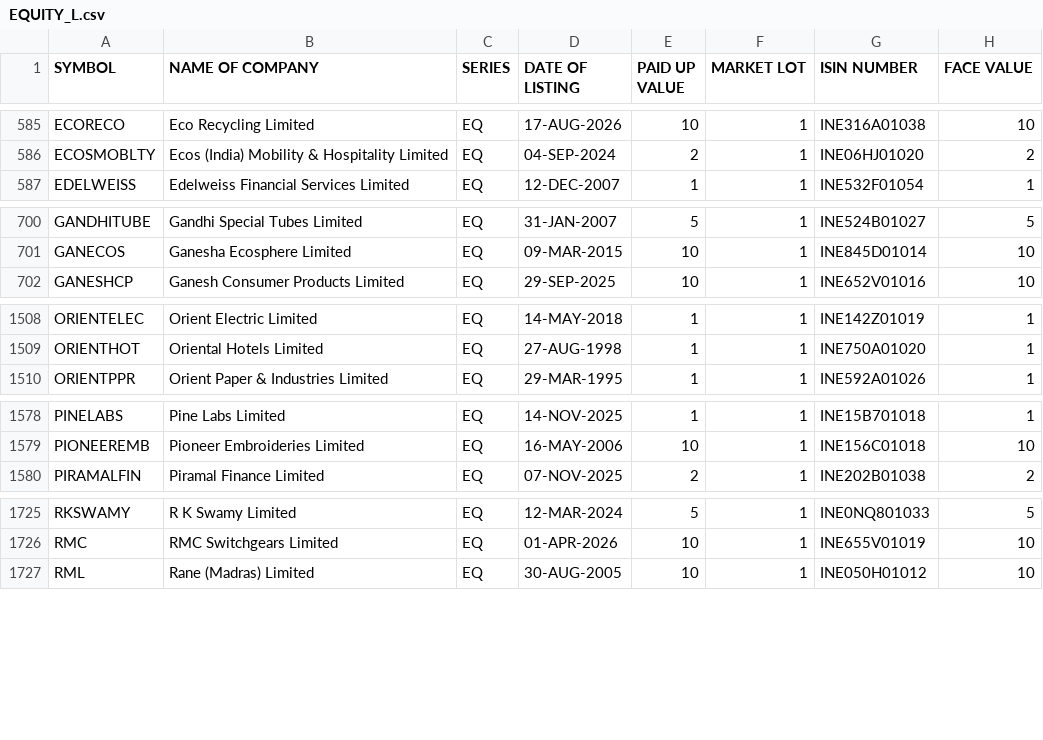
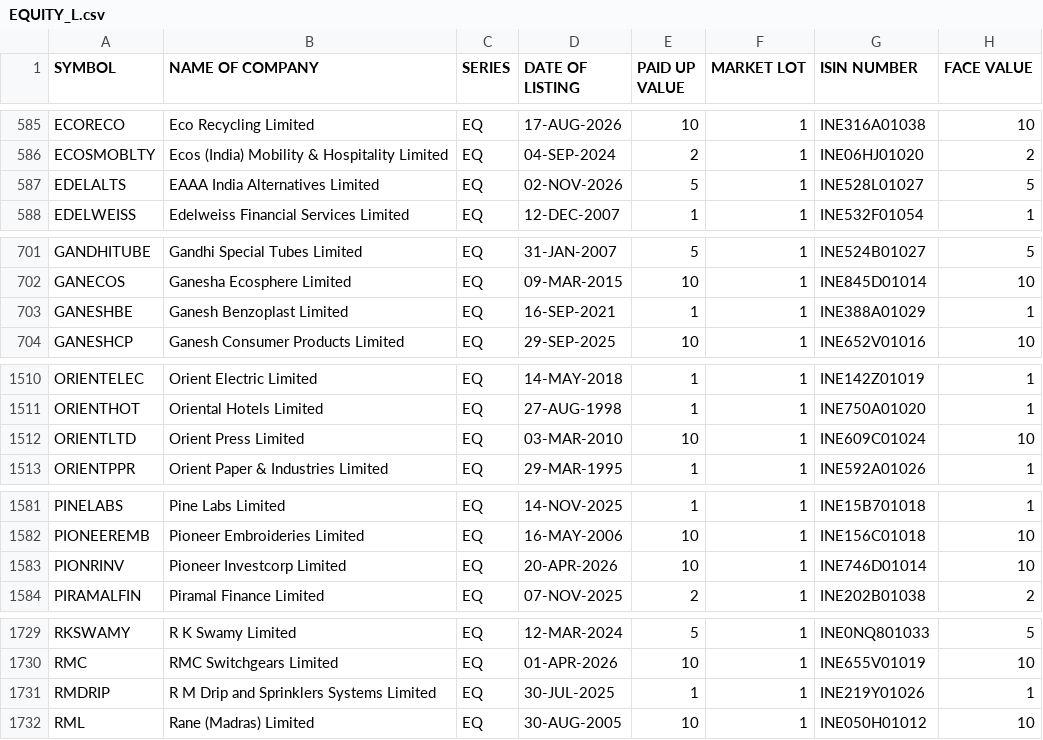
Before and after one commit to prayan2702/Streamlit_Momn_v13_Cached_DB, a CSV file: EQUITY_L.csv, drawn as a sheet; only a part is shown, gaps mark what is left out; the diff covers the shown part only.

```diff
--- a/EQUITY_L.csv
+++ b/EQUITY_L.csv
@@ -586,2 +586,3 @@ ECORECO,Eco Recycling Limited,EQ,17-AUG-2026,10,1,INE316A01038,10
 ECOSMOBLTY,Ecos (India) Mobility & Hospitality Limited,EQ,04-SEP-2024,2,1,INE06HJ01020,2
+EDELALTS,EAAA India Alternatives Limited,EQ,02-NOV-2026,5,1,INE528L01027,5
 EDELWEISS,Edelweiss Financial Services Limited,EQ,12-DEC-2007,1,1,INE532F01054,1
@@ -701,2 +702,3 @@ GANDHITUBE,Gandhi Special Tubes Limited,EQ,31-JAN-2007,5,1,INE524B01027,5
 GANECOS,Ganesha Ecosphere Limited,EQ,09-MAR-2015,10,1,INE845D01014,10
+GANESHBE,Ganesh Benzoplast Limited,EQ,16-SEP-2021,1,1,INE388A01029,1
 GANESHCP,Ganesh Consumer Products Limited,EQ,29-SEP-2025,10,1,INE652V01016,10
@@ -1509,2 +1511,3 @@ ORIENTELEC,Orient Electric Limited,EQ,14-MAY-2018,1,1,INE142Z01019,1
 ORIENTHOT,Oriental Hotels Limited,EQ,27-AUG-1998,1,1,INE750A01020,1
+ORIENTLTD,Orient Press Limited,EQ,03-MAR-2010,10,1,INE609C01024,10
 ORIENTPPR,Orient Paper & Industries Limited,EQ,29-MAR-1995,1,1,INE592A01026,1
@@ -1579,2 +1582,3 @@ PINELABS,Pine Labs Limited,EQ,14-NOV-2025,1,1,INE15B701018,1
 PIONEEREMB,Pioneer Embroideries Limited,EQ,16-MAY-2006,10,1,INE156C01018,10
+PIONRINV,Pioneer Investcorp Limited,EQ,20-APR-2026,10,1,INE746D01014,10
 PIRAMALFIN,Piramal Finance Limited,EQ,07-NOV-2025,2,1,INE202B01038,2
@@ -1726,2 +1730,3 @@ RKSWAMY,R K Swamy Limited,EQ,12-MAR-2024,5,1,INE0NQ801033,5
 RMC,RMC Switchgears Limited,EQ,01-APR-2026,10,1,INE655V01019,10
+RMDRIP,R M Drip and Sprinklers Systems Limited,EQ,30-JUL-2025,1,1,INE219Y01026,1
 RML,Rane (Madras) Limited,EQ,30-AUG-2005,10,1,INE050H01012,10
```
Also changed, not shown: 3 added rows and 2 edited cells elsewhere in this file.
